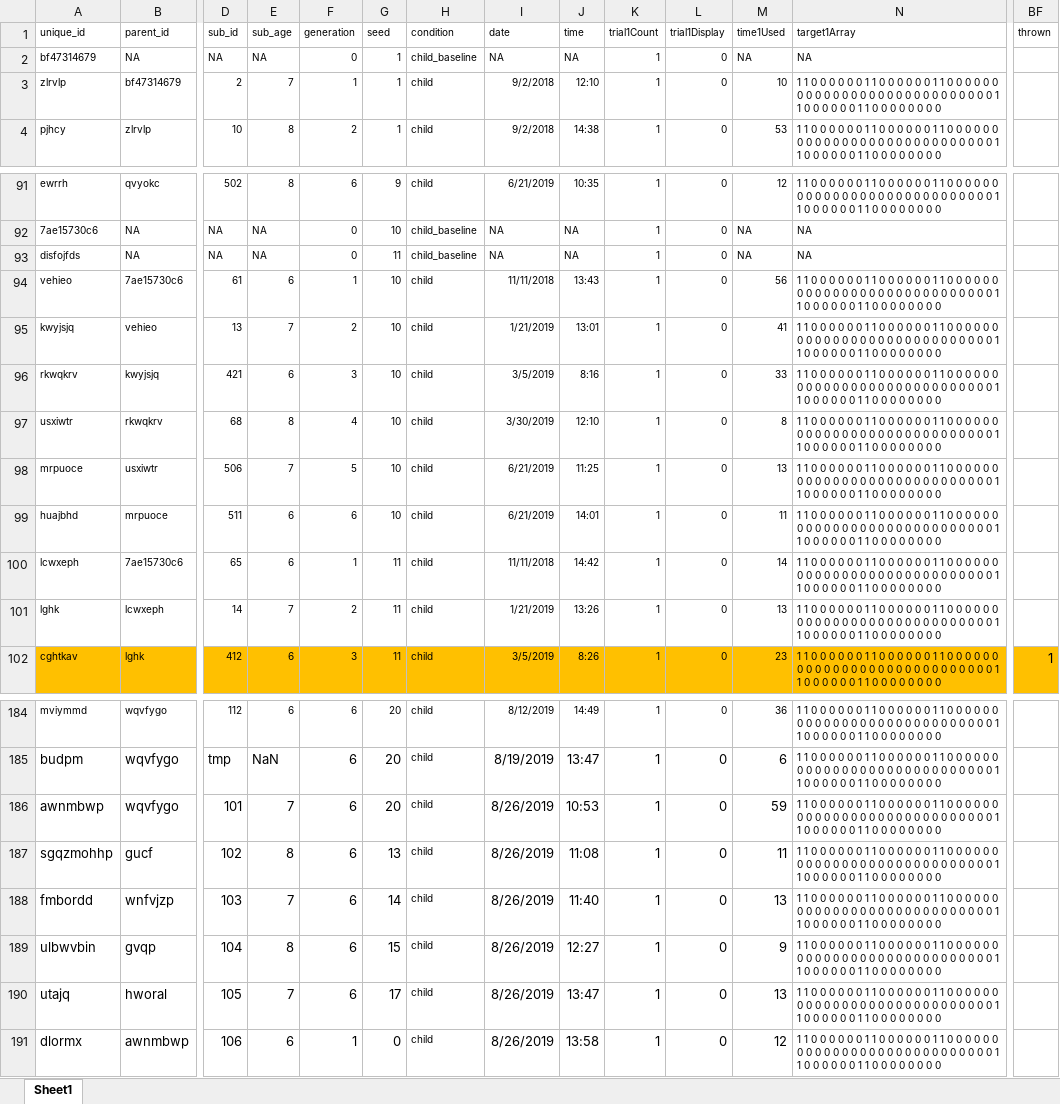
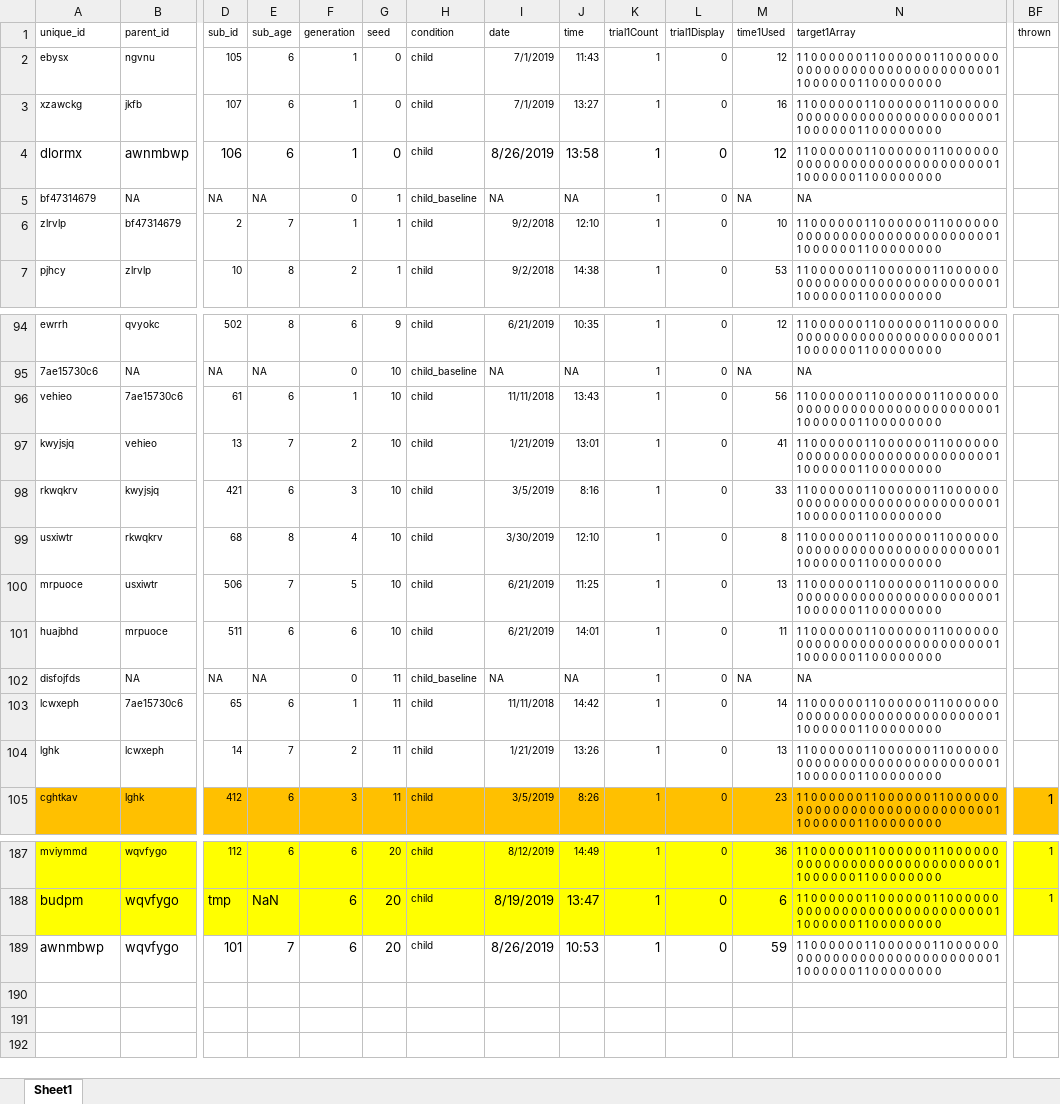
Before and after one commit to mcmeyers/iteratedlearning, an Excel workbook: data/child_baseline.xlsx, sheet Sheet1, drawn as a sheet; only a part is shown, gaps mark what is left out; values as stored, in another font and other column widths than the file's, no borders; removed rows and columns are numbered as before the commit, all else as after; rows hold the shown columns only; the diff covers the shown part only; the diff names each change by its address in the sheet, - before the commit and + after, or states it on an @@ line.

Commit message:
imported final kid data & demographics

```diff
--- a/data/child_baseline.xlsx (sheet Sheet1)
+++ b/data/child_baseline.xlsx (sheet Sheet1)
@@ row 139 moved to row 2: ebysx @@
@@ row 141 moved to row 3: xzawckg @@
+row 4: dlormx | awnmbwp | 106 | 6 | 1 | 0 | child | 8/26/2019 | 13:58 | 1 | 0 | 12 | 1 1 0 0 0 0 0 0 1 1 0 0 0 0 0 0 1 1 0 0 0 0 0 0 0 0 0 0 0 0 0 0 0 0 0 0 0 0 0 0 0 0 0 0 0 0 1 1 0 0 0 0 0 0 1 1 0 0 0 0 0 0 0 0
@@ row 93 moved to row 102: disfojfds @@
-A187:BF187 fill: none
+A187:BF187 fill: #FFFF00
-BF187 (thrown): (empty)
+BF187 (thrown): 1
-row 185: budpm | wqvfygo | tmp | NaN | 6 | 20 | child | 8/19/2019 | 13:47 | 1 | 0 | 6 | 1 1 0 0 0 0 0 0 1 1 0 0 0 0 0 0 1 1 0 0 0 0 0 0 0 0 0 0 0 0 0 0 0 0 0 0 0 0 0 0 0 0 0 0 0 0 1 1 0 0 0 0 0 0 1 1 0 0 0 0 0 0 0 0
-row 186: awnmbwp | wqvfygo | 101 | 7 | 6 | 20 | child | 8/26/2019 | 10:53 | 1 | 0 | 59 | 1 1 0 0 0 0 0 0 1 1 0 0 0 0 0 0 1 1 0 0 0 0 0 0 0 0 0 0 0 0 0 0 0 0 0 0 0 0 0 0 0 0 0 0 0 0 1 1 0 0 0 0 0 0 1 1 0 0 0 0 0 0 0 0
-row 187: sgqzmohhp | gucf | 102 | 8 | 6 | 13 | child | 8/26/2019 | 11:08 | 1 | 0 | 11 | 1 1 0 0 0 0 0 0 1 1 0 0 0 0 0 0 1 1 0 0 0 0 0 0 0 0 0 0 0 0 0 0 0 0 0 0 0 0 0 0 0 0 0 0 0 0 1 1 0 0 0 0 0 0 1 1 0 0 0 0 0 0 0 0
-row 188: fmbordd | wnfvjzp | 103 | 7 | 6 | 14 | child | 8/26/2019 | 11:40 | 1 | 0 | 13 | 1 1 0 0 0 0 0 0 1 1 0 0 0 0 0 0 1 1 0 0 0 0 0 0 0 0 0 0 0 0 0 0 0 0 0 0 0 0 0 0 0 0 0 0 0 0 1 1 0 0 0 0 0 0 1 1 0 0 0 0 0 0 0 0
-row 189: ulbwvbin | gvqp | 104 | 8 | 6 | 15 | child | 8/26/2019 | 12:27 | 1 | 0 | 9 | 1 1 0 0 0 0 0 0 1 1 0 0 0 0 0 0 1 1 0 0 0 0 0 0 0 0 0 0 0 0 0 0 0 0 0 0 0 0 0 0 0 0 0 0 0 0 1 1 0 0 0 0 0 0 1 1 0 0 0 0 0 0 0 0
-row 190: utajq | hworal | 105 | 7 | 6 | 17 | child | 8/26/2019 | 13:47 | 1 | 0 | 13 | 1 1 0 0 0 0 0 0 1 1 0 0 0 0 0 0 1 1 0 0 0 0 0 0 0 0 0 0 0 0 0 0 0 0 0 0 0 0 0 0 0 0 0 0 0 0 1 1 0 0 0 0 0 0 1 1 0 0 0 0 0 0 0 0
-row 191: dlormx | awnmbwp | 106 | 6 | 1 | 0 | child | 8/26/2019 | 13:58 | 1 | 0 | 12 | 1 1 0 0 0 0 0 0 1 1 0 0 0 0 0 0 1 1 0 0 0 0 0 0 0 0 0 0 0 0 0 0 0 0 0 0 0 0 0 0 0 0 0 0 0 0 1 1 0 0 0 0 0 0 1 1 0 0 0 0 0 0 0 0
+row 188: budpm | wqvfygo | tmp | NaN | 6 | 20 | child | 8/19/2019 | 13:47 | 1 | 0 | 6 | 1 1 0 0 0 0 0 0 1 1 0 0 0 0 0 0 1 1 0 0 0 0 0 0 0 0 0 0 0 0 0 0 0 0 0 0 0 0 0 0 0 0 0 0 0 0 1 1 0 0 0 0 0 0 1 1 0 0 0 0 0 0 0 0 | 1
+row 189: awnmbwp | wqvfygo | 101 | 7 | 6 | 20 | child | 8/26/2019 | 10:53 | 1 | 0 | 59 | 1 1 0 0 0 0 0 0 1 1 0 0 0 0 0 0 1 1 0 0 0 0 0 0 0 0 0 0 0 0 0 0 0 0 0 0 0 0 0 0 0 0 0 0 0 0 1 1 0 0 0 0 0 0 1 1 0 0 0 0 0 0 0 0
```
Also changed, not shown: 9 added rows, 7 removed rows, 34 moved rows, 7 edited cells and cell formats elsewhere in this sheet, data/child_dyad.xlsx, 16 other files.
